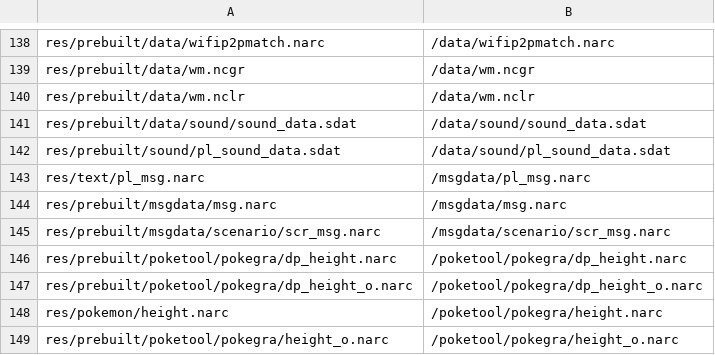
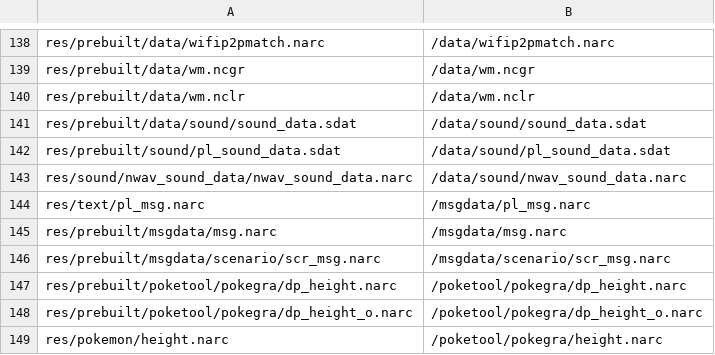
Before and after one commit to memory5ty7/pokeplatinum, a CSV file: platinum.us/filesys.csv, drawn as a sheet; only a part is shown, gaps mark what is left out; the shorter side is filled out with more unchanged rows; the diff names each change by its address in the sheet, - before the commit and + after, or states it on an @@ line.

Commit message:
nwav_sound_data narc

```diff
--- a/platinum.us/filesys.csv
+++ b/platinum.us/filesys.csv
+row 143: res/sound/nwav_sound_data/nwav_sound_data.narc | /data/sound/nwav_sound_data.narc
```
Also changed, not shown: 6 other files.
